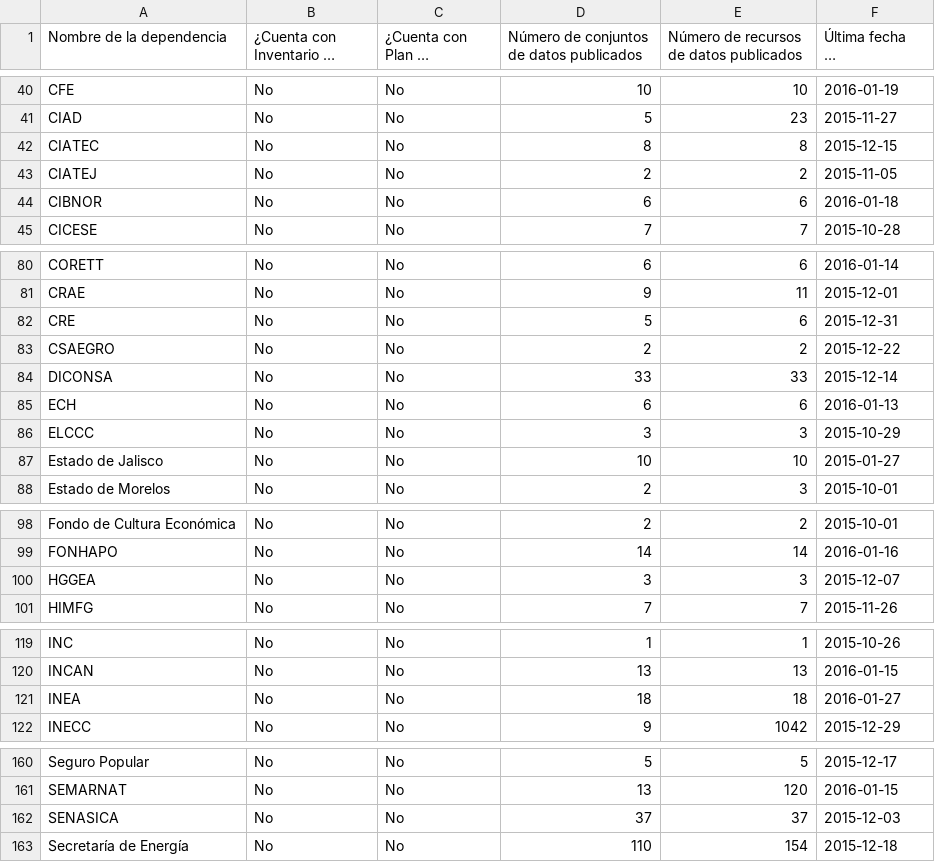
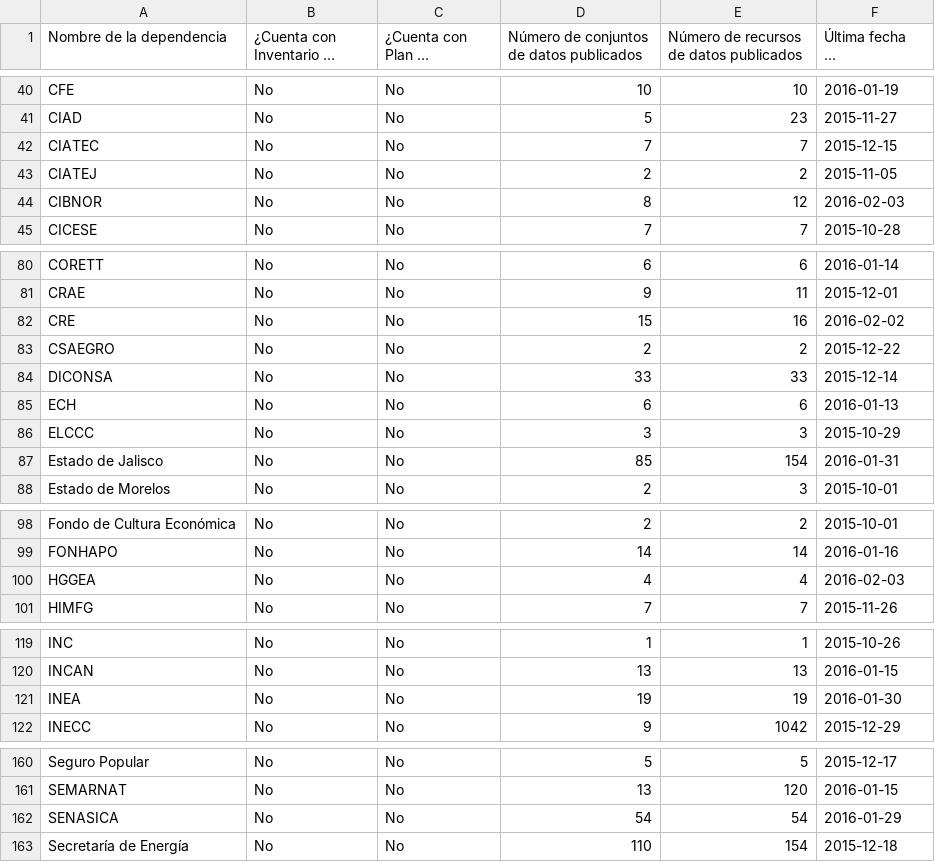
Before and after one commit to armandhok/create_dataset, a CSV file: dataset_presidencia.csv, drawn as a sheet; only a part is shown, gaps mark what is left out; long unchanged cells end in …; the diff covers the shown part only.

```diff
--- a/dataset_presidencia.csv
+++ b/dataset_presidencia.csv
@@ -41,5 +41,5 @@
 "CIAD","No","No",5,23,2015-11-27
-"CIATEC","No","No",8,8,2015-12-15
+"CIATEC","No","No",7,7,2015-12-15
 "CIATEJ","No","No",2,2,2015-11-05
-"CIBNOR","No","No",6,6,2016-01-18
+"CIBNOR","No","No",8,12,2016-02-03
 "CICESE","No","No",7,7,2015-10-28
@@ -81,3 +81,3 @@
 "CRAE","No","No",9,11,2015-12-01
-"CRE","No","No",5,6,2015-12-31
+"CRE","No","No",15,16,2016-02-02
 "CSAEGRO","No","No",2,2,2015-12-22
@@ -86,3 +86,3 @@
 "ELCCC","No","No",3,3,2015-10-29
-"Estado de Jalisco","No","No",10,10,2015-01-27
+"Estado de Jalisco","No","No",85,154,2016-01-31
 "Estado de Morelos","No","No",2,3,2015-10-01
@@ -99,3 +99,3 @@
 "FONHAPO","No","No",14,14,2016-01-16
-"HGGEA","No","No",3,3,2015-12-07
+"HGGEA","No","No",4,4,2016-02-03
 "HIMFG","No","No",7,7,2015-11-26
@@ -120,3 +120,3 @@
 "INCAN","No","No",13,13,2016-01-15
-"INEA","No","No",18,18,2016-01-27
+"INEA","No","No",19,19,2016-01-30
 "INECC","No","No",9,1042,2015-12-29
@@ -161,3 +161,3 @@
 "SEMARNAT","No","No",13,120,2016-01-15
-"SENASICA","No","No",37,37,2015-12-03
+"SENASICA","No","No",54,54,2016-01-29
 "Secretaría de Energía","No","No",110,154,2015-12-18
```
Also changed, not shown: 1 added row and 28 edited cells elsewhere in this file, 2 other files.
